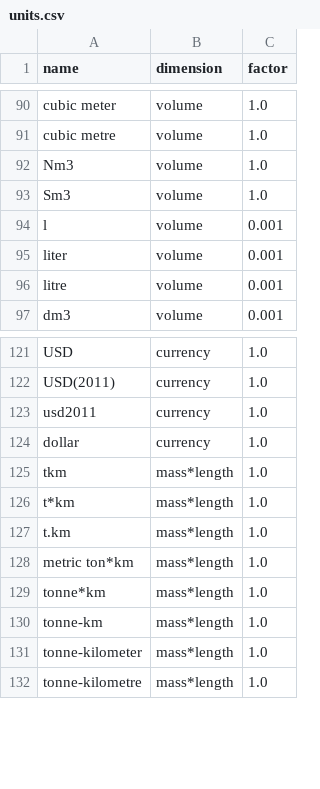
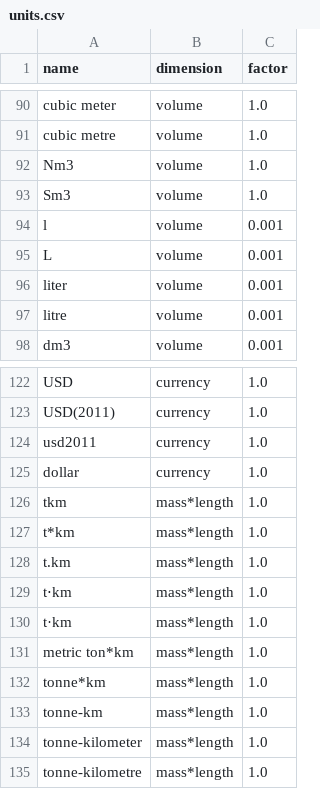
Before and after one commit to ccomb/volca, a CSV file: data/units.csv, drawn as a sheet; only a part is shown, gaps mark what is left out.

Commit message:
Spell the litre L and the tonne-kilometre with a centred dot
The SI accepts both l and L for the litre, and joins a product of units
with a centred dot. The table held l and t.km but neither L nor t⋅km: a
source writing L was read as l with a note saying the table spells it
otherwise, a source writing t⋅km had its unit reported as unknown, and a
client reading the shipped units.csv as written found neither.

Two characters draw the centred dot, U+22C5 and U+00B7, and a reader
cannot tell them apart, so each gets a row. data/VERSION already moved to
5 since the last release, so it stays.

```diff
--- a/data/units.csv
+++ b/data/units.csv
@@ -94,2 +94,3 @@ Sm3,volume,1.0
 l,volume,0.001
+L,volume,0.001
 liter,volume,0.001
@@ -127,2 +128,4 @@ t*km,mass*length,1.0
 t.km,mass*length,1.0
+t⋅km,mass*length,1.0
+t·km,mass*length,1.0
 metric ton*km,mass*length,1.0
```
Also changed, not shown: 2 other files.
